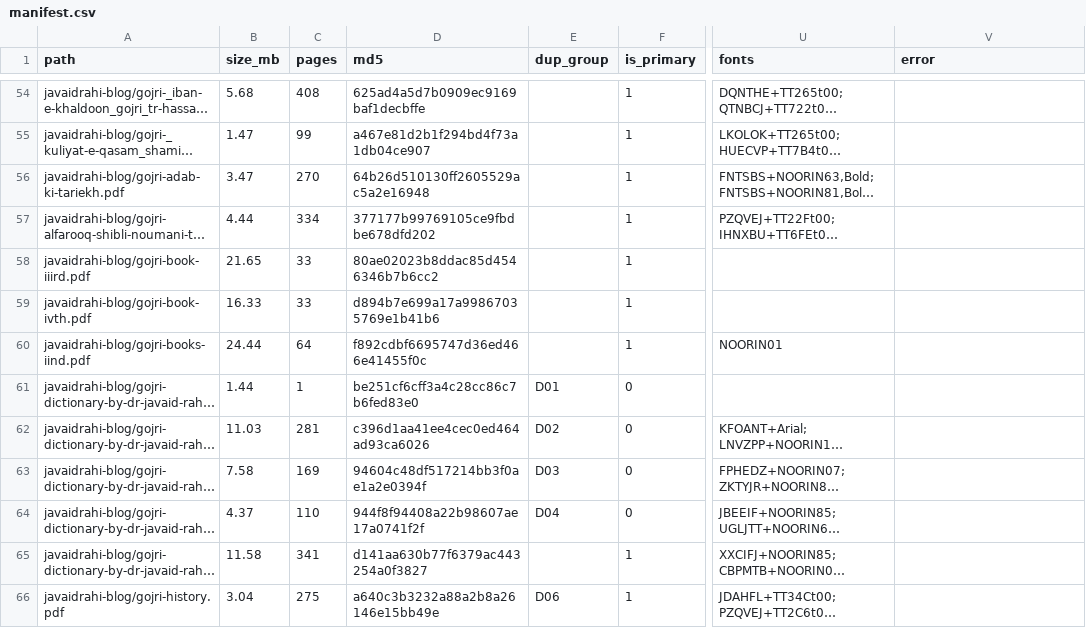
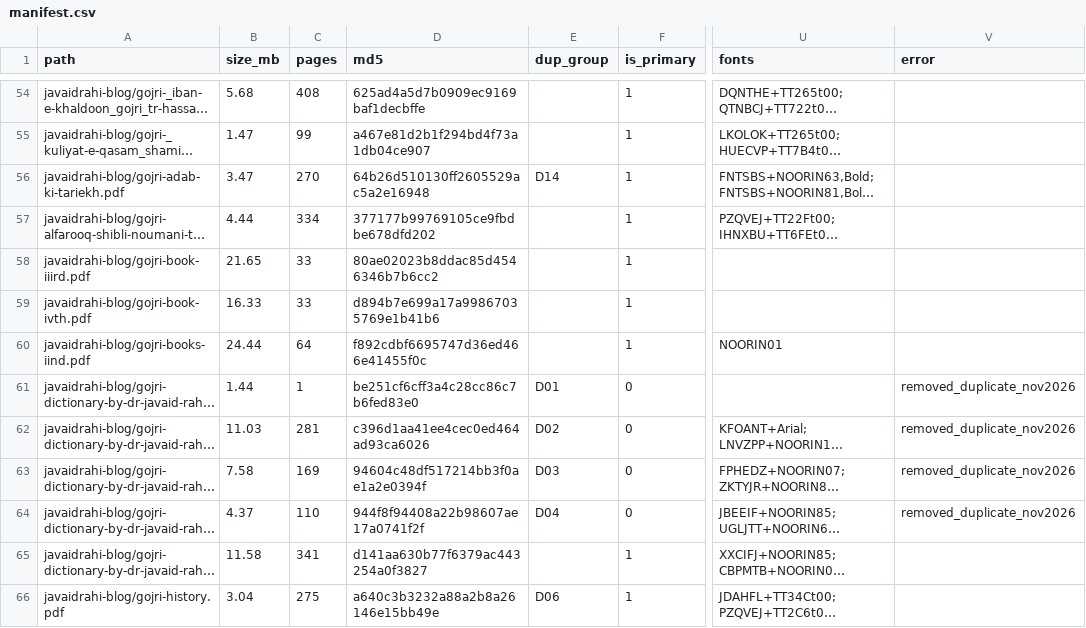
Before and after one commit to jaslam94/gojri-ai, a CSV file: data/manifest.csv, drawn as a sheet; only a part is shown, gaps mark what is left out; long unchanged cells end in …; the diff covers the shown part only; the diff names each change by its address in the sheet, - before the commit and + after, or states it on an @@ line.

```diff
--- a/data/manifest.csv
+++ b/data/manifest.csv
-E56 (dup_group): (empty)
+E56 (dup_group): D14
-V61:V64 (error): (empty)
+V61:V64 (error): removed_duplicate_nov2026
```
Also changed, not shown: 40 edited cells elsewhere in this file, 7 other files.
